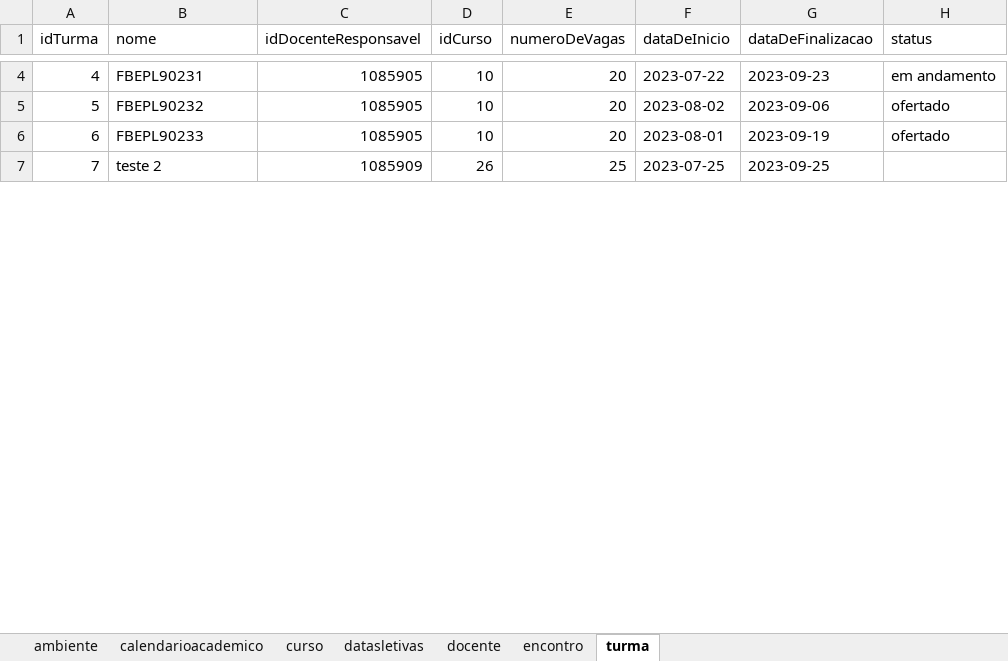
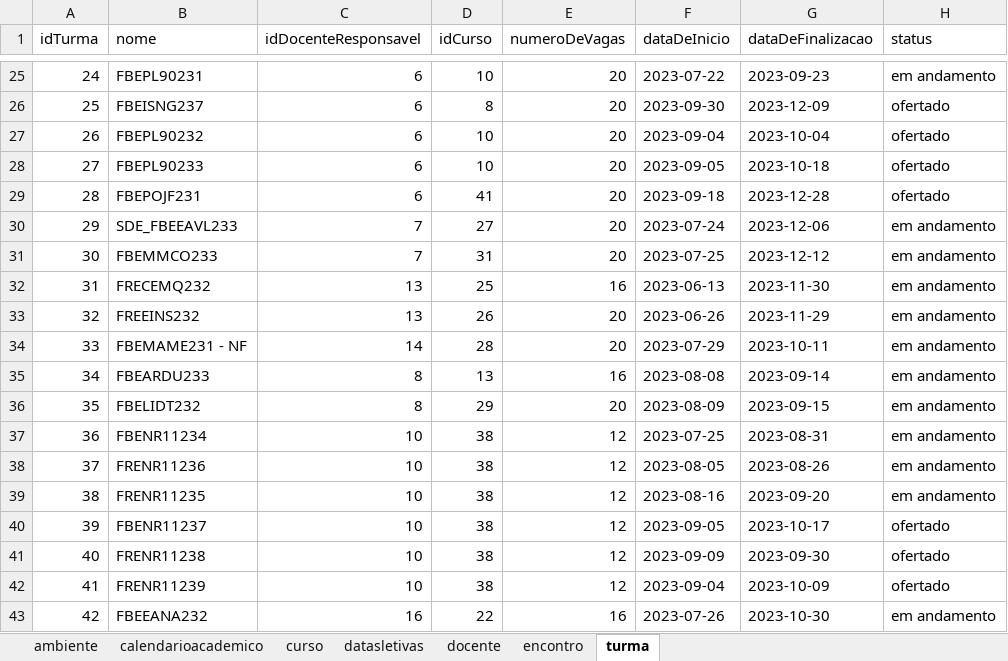
Before and after one commit to vinnydsstos/sistemas-SGFIC, an Excel workbook: Reports/database_tables.xlsx, sheet turma, drawn as a sheet; only a part is shown, gaps mark what is left out; values as stored, in another font and other column widths than the file's, no borders; removed rows and columns are numbered as before the commit, all else as after; the diff covers the shown part only; the diff names each change by its address in the sheet, - before the commit and + after, or states it on an @@ line.

```diff
--- a/Reports/database_tables.xlsx (sheet turma)
+++ b/Reports/database_tables.xlsx (sheet turma)
@@ column A (idTurma) renumbered between rows 5 and 48 @@
-C25 (idDocenteResponsavel): 1085905
+C25 (idDocenteResponsavel): 6
+row 26: 25 | FBEISNG237 | 6 | 8 | 20 | 2023-09-30 | 2023-12-09 | ofertado
-C27:C28 (idDocenteResponsavel): 1085905
+C27:C28 (idDocenteResponsavel): 6
-F27 (dataDeInicio): 2023-08-02
+F27 (dataDeInicio): 2023-09-04
-G27 (dataDeFinalizacao): 2023-09-06
+G27 (dataDeFinalizacao): 2023-10-04
-F28 (dataDeInicio): 2023-08-01
+F28 (dataDeInicio): 2023-09-05
-G28 (dataDeFinalizacao): 2023-09-19
+G28 (dataDeFinalizacao): 2023-10-18
-row 7: 7 | teste 2 | 1085909 | 26 | 25 | 2023-07-25 | 2023-09-25
+row 29: 28 | FBEPOJF231 | 6 | 41 | 20 | 2023-09-18 | 2023-12-28 | ofertado
+row 30: 29 | SDE_FBEEAVL233 | 7 | 27 | 20 | 2023-07-24 | 2023-12-06 | em andamento
+row 31: 30 | FBEMMCO233 | 7 | 31 | 20 | 2023-07-25 | 2023-12-12 | em andamento
+row 32: 31 | FRECEMQ232 | 13 | 25 | 16 | 2023-06-13 | 2023-11-30 | em andamento
+row 33: 32 | FREEINS232 | 13 | 26 | 20 | 2023-06-26 | 2023-11-29 | em andamento
+row 34: 33 | FBEMAME231 - NF | 14 | 28 | 20 | 2023-07-29 | 2023-10-11 | em andamento
+row 35: 34 | FBEARDU233 | 8 | 13 | 16 | 2023-08-08 | 2023-09-14 | em andamento
+row 36: 35 | FBELIDT232 | 8 | 29 | 20 | 2023-08-09 | 2023-09-15 | em andamento
+row 37: 36 | FBENR11234 | 10 | 38 | 12 | 2023-07-25 | 2023-08-31 | em andamento
+row 38: 37 | FRENR11236 | 10 | 38 | 12 | 2023-08-05 | 2023-08-26 | em andamento
+row 39: 38 | FRENR11235 | 10 | 38 | 12 | 2023-08-16 | 2023-09-20 | em andamento
+row 40: 39 | FBENR11237 | 10 | 38 | 12 | 2023-09-05 | 2023-10-17 | ofertado
+row 41: 40 | FRENR11238 | 10 | 38 | 12 | 2023-09-09 | 2023-09-30 | ofertado
+row 42: 41 | FRENR11239 | 10 | 38 | 12 | 2023-09-04 | 2023-10-09 | ofertado
+row 43: 42 | FBEEANA232 | 16 | 22 | 16 | 2023-07-26 | 2023-10-30 | em andamento
```
Also changed, not shown: 33 added rows, 2 removed rows and 9 edited cells elsewhere in this sheet, sheet encontro, sheet docente, sheet curso, sheet ambiente, 22 other files.
